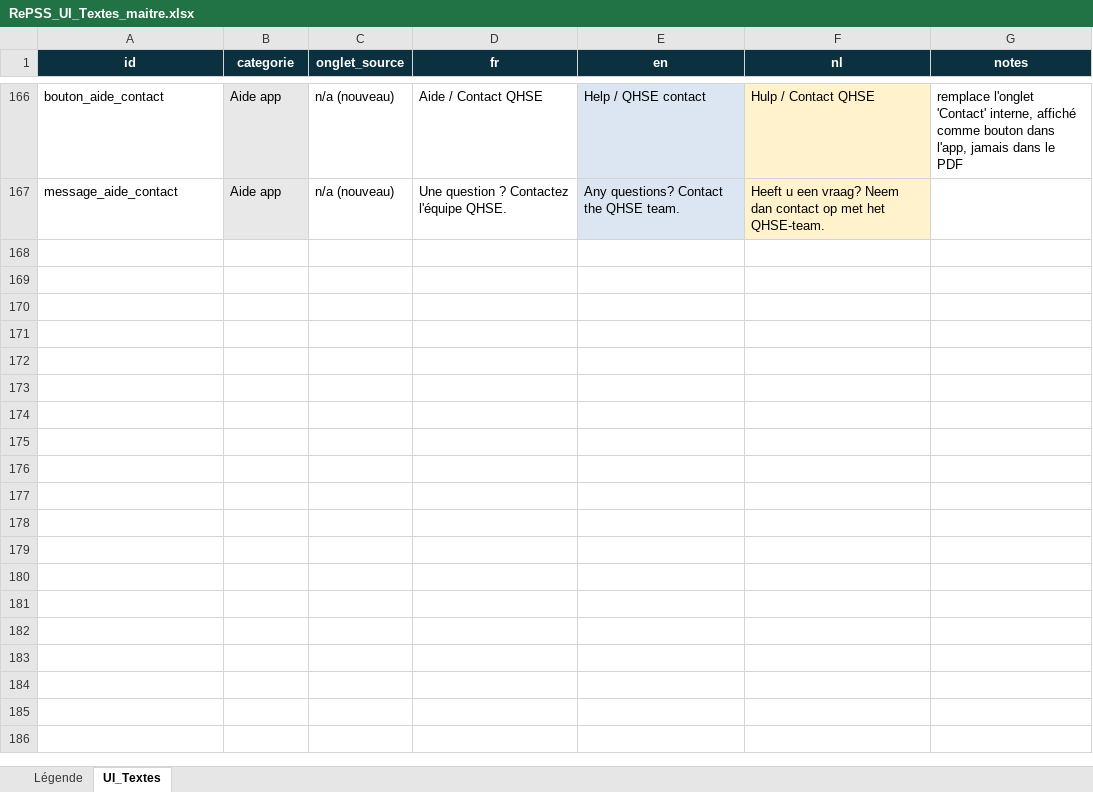
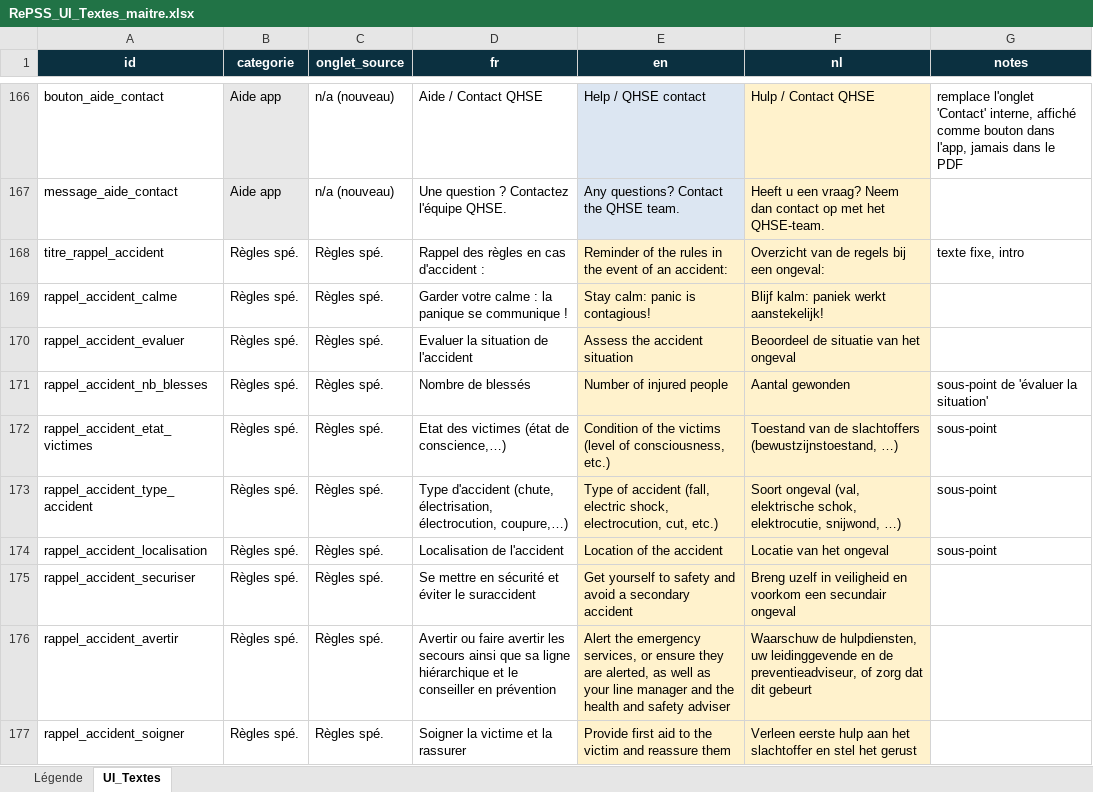
Before and after one commit to Bassistedric/RePSS, an Excel workbook: RePSS_UI_Textes_maitre.xlsx, sheet UI_Textes, drawn as a sheet; only a part is shown, gaps mark what is left out; values as stored, in another font and other column widths than the file's, no borders; the diff covers the shown part only; the diff names each change by its address in the sheet, - before the commit and + after, or states it on an @@ line.

```diff
--- a/RePSS_UI_Textes_maitre.xlsx (sheet UI_Textes)
+++ b/RePSS_UI_Textes_maitre.xlsx (sheet UI_Textes)
+row 168: titre_rappel_accident | Règles spé. | Règles spé. | Rappel des règles en cas d'accident : | Reminder of the rules in the event of an accident: | Overzicht van de regels bij een ongeval: | texte fixe, intro
+row 169: rappel_accident_calme | Règles spé. | Règles spé. | Garder votre calme : la panique se communique ! | Stay calm: panic is contagious! | Blijf kalm: paniek werkt aanstekelijk!
+row 170: rappel_accident_evaluer | Règles spé. | Règles spé. | Evaluer la situation de l'accident | Assess the accident situation | Beoordeel de situatie van het ongeval
+row 171: rappel_accident_nb_blesses | Règles spé. | Règles spé. | Nombre de blessés | Number of injured people | Aantal gewonden | sous-point de 'évaluer la situation'
+row 172: rappel_accident_etat_victimes | Règles spé. | Règles spé. | Etat des victimes (état de conscience,…) | Condition of the victims (level of consciousness, etc.) | Toestand van de slachtoffers (bewustzijnstoestand, …) | sous-point
+row 173: rappel_accident_type_accident | Règles spé. | Règles spé. | Type d'accident (chute, électrisation, électrocution, coupure,…) | Type of accident (fall, electric shock, electrocution, cut, etc.) | Soort ongeval (val, elektrische schok, elektrocutie, snijwond, …) | sous-point
+row 174: rappel_accident_localisation | Règles spé. | Règles spé. | Localisation de l'accident | Location of the accident | Locatie van het ongeval | sous-point
+row 175: rappel_accident_securiser | Règles spé. | Règles spé. | Se mettre en sécurité et éviter le suraccident | Get yourself to safety and avoid a secondary accident | Breng uzelf in veiligheid en voorkom een secundair ongeval
+row 176: rappel_accident_avertir | Règles spé. | Règles spé. | Avertir ou faire avertir les secours ainsi que sa ligne hiérarchique et le conseiller en prévention | Alert the emergency services, or ensure they are alerted, as well as your line manager and the health and safety adviser | Waarschuw de hulpdiensten, uw leidinggevende en de preventieadviseur, of zorg dat dit gebeurt
+row 177: rappel_accident_soigner | Règles spé. | Règles spé. | Soigner la victime et la rassurer | Provide first aid to the victim and reassure them | Verleen eerste hulp aan het slachtoffer en stel het gerust
```
Also changed, not shown: 9 added rows elsewhere in this sheet, RePSS_Entreprise_Reference.xlsx, 9 other files.
